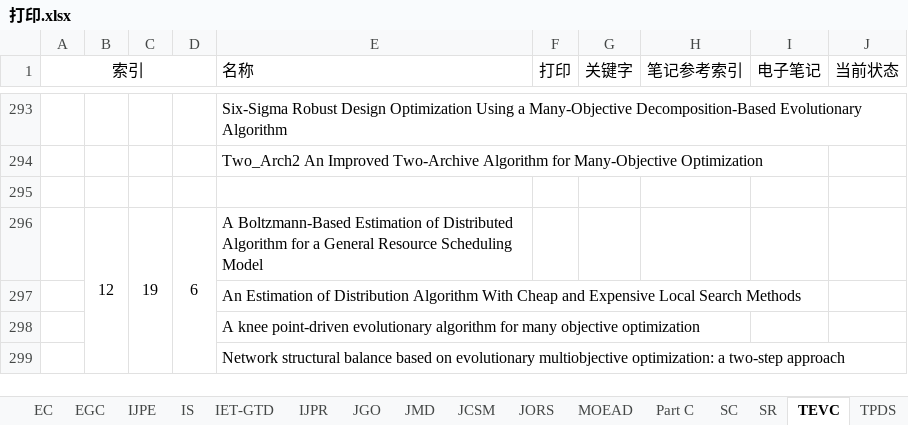
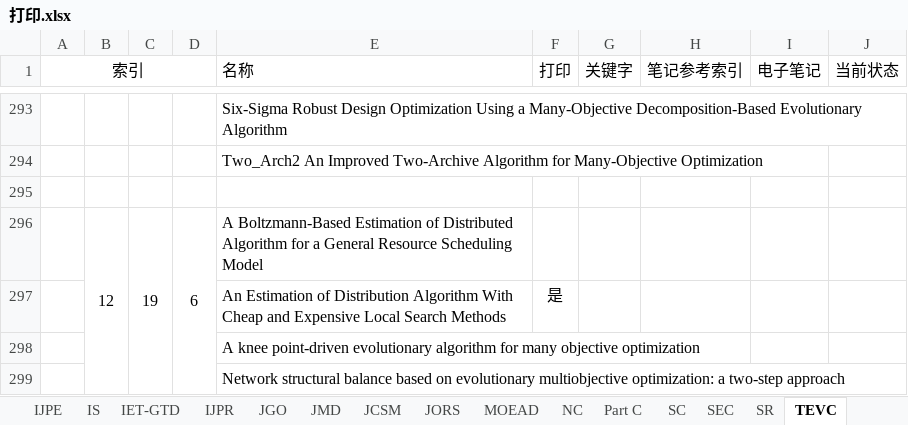
Before and after one commit to aramisw/papers, an Excel workbook: 打印.xlsx, sheet TEVC, drawn as a sheet; only a part is shown, gaps mark what is left out; values as stored, in another font and other column widths than the file's, no borders; the diff names each change by its address in the sheet, - before the commit and + after, or states it on an @@ line.

```diff
--- a/打印.xlsx (sheet TEVC)
+++ b/打印.xlsx (sheet TEVC)
+sheet tab: NC
+sheet tab: SEC
-F297 (打印): (empty)
+F297 (打印): 是
```
Also changed, not shown: sheet NAME, sheet TC, sheet Unknown, other sheet tabs, EDA资料整理.xlsx, 6 other files.
